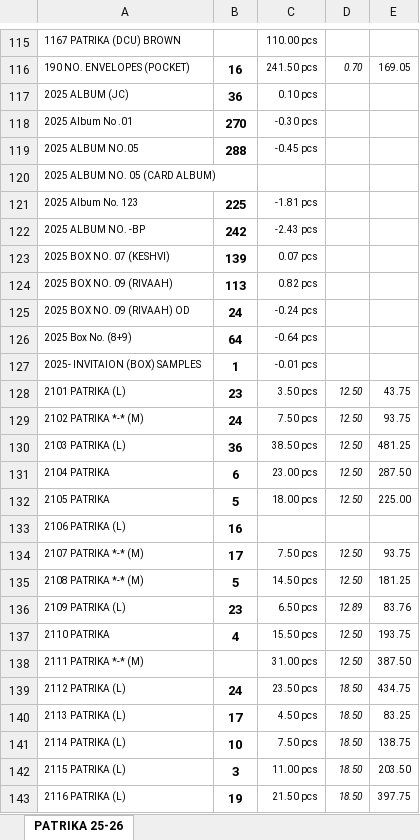
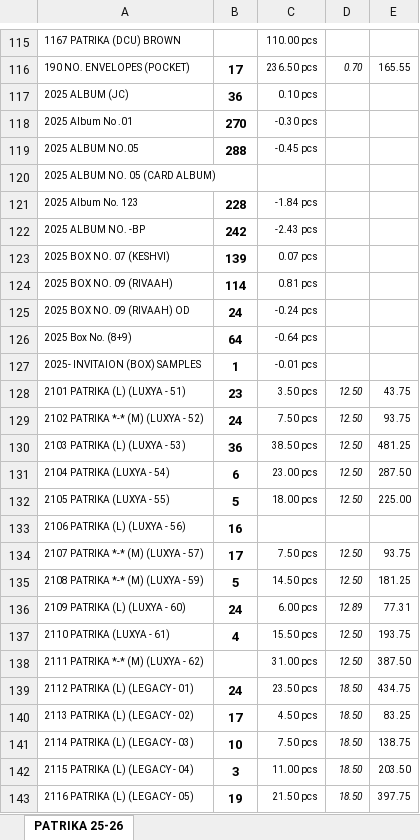
Before and after one commit to jyoti-creative-cards/jyoti-cards-stock-management-streamlit-app, an Excel workbook: data/website stock.xlsx, sheet PATRIKA 25-26, drawn as a sheet; only a part is shown, gaps mark what is left out; values as stored, in another font and other column widths than the file's, no borders; removed rows and columns are numbered as before the commit, all else as after; the diff covers the shown part only; the diff names each change by its address in the sheet, - before the commit and + after, or states it on an @@ line.

Commit message:
raj

```diff
--- a/data/website stock.xlsx (sheet PATRIKA 25-26)
+++ b/data/website stock.xlsx (sheet PATRIKA 25-26)
-B116: 16
+B116: 17
-C116: 241.50 pcs
+C116: 236.50 pcs
-E116: 169.05
+E116: 165.55
-B121: 225
+B121: 228
-C121: -1.81 pcs
+C121: -1.84 pcs
-B124: 113
+B124: 114
-C124: 0.82 pcs
+C124: 0.81 pcs
-A128: 2101 PATRIKA (L)
+A128: 2101 PATRIKA (L) (LUXYA - 51)
-A129: 2102 PATRIKA *-* (M)
+A129: 2102 PATRIKA *-* (M) (LUXYA - 52)
-A130: 2103 PATRIKA (L)
+A130: 2103 PATRIKA (L) (LUXYA - 53)
-A131: 2104 PATRIKA
+A131: 2104 PATRIKA (LUXYA - 54)
-A132: 2105 PATRIKA
+A132: 2105 PATRIKA (LUXYA - 55)
-A133: 2106 PATRIKA (L)
+A133: 2106 PATRIKA (L) (LUXYA - 56)
-A134: 2107 PATRIKA *-* (M)
+A134: 2107 PATRIKA *-* (M) (LUXYA - 57)
-A135: 2108 PATRIKA *-* (M)
+A135: 2108 PATRIKA *-* (M) (LUXYA - 59)
-row 136: 2109 PATRIKA (L) | 23 | 6.50 pcs | 12.89 | 83.76
+row 136: 2109 PATRIKA (L) (LUXYA - 60) | 24 | 6.00 pcs | 12.89 | 77.31
-A137: 2110 PATRIKA
+A137: 2110 PATRIKA (LUXYA - 61)
-A138: 2111 PATRIKA *-* (M)
+A138: 2111 PATRIKA *-* (M) (LUXYA - 62)
-A139: 2112 PATRIKA (L)
+A139: 2112 PATRIKA (L) (LEGACY - 01)
-A140: 2113 PATRIKA (L)
+A140: 2113 PATRIKA (L) (LEGACY - 02)
-A141: 2114 PATRIKA (L)
+A141: 2114 PATRIKA (L) (LEGACY - 03)
-A142: 2115 PATRIKA (L)
+A142: 2115 PATRIKA (L) (LEGACY - 04)
-A143: 2116 PATRIKA (L)
+A143: 2116 PATRIKA (L) (LEGACY - 05)
```
Also changed, not shown: other rows of this sheet.
